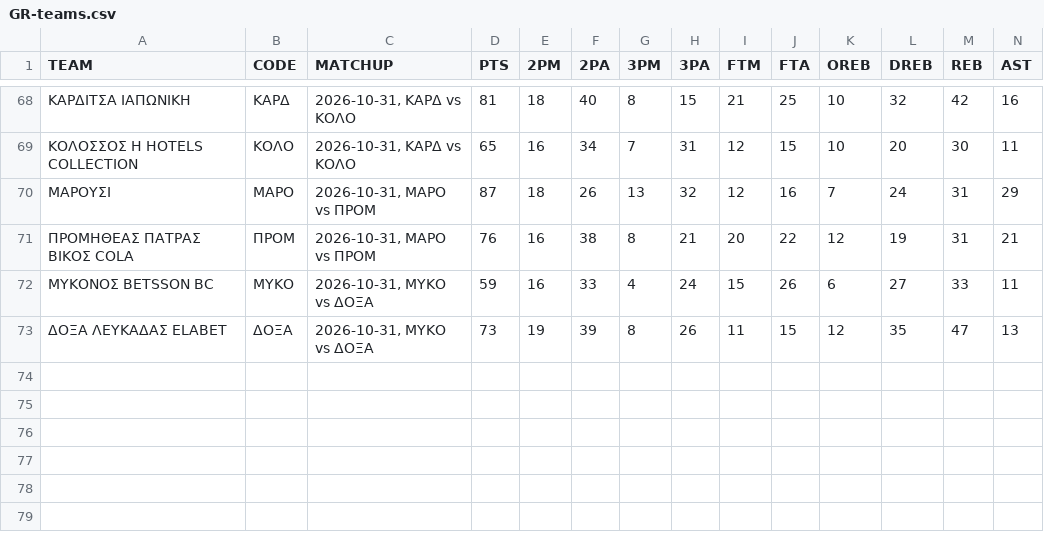
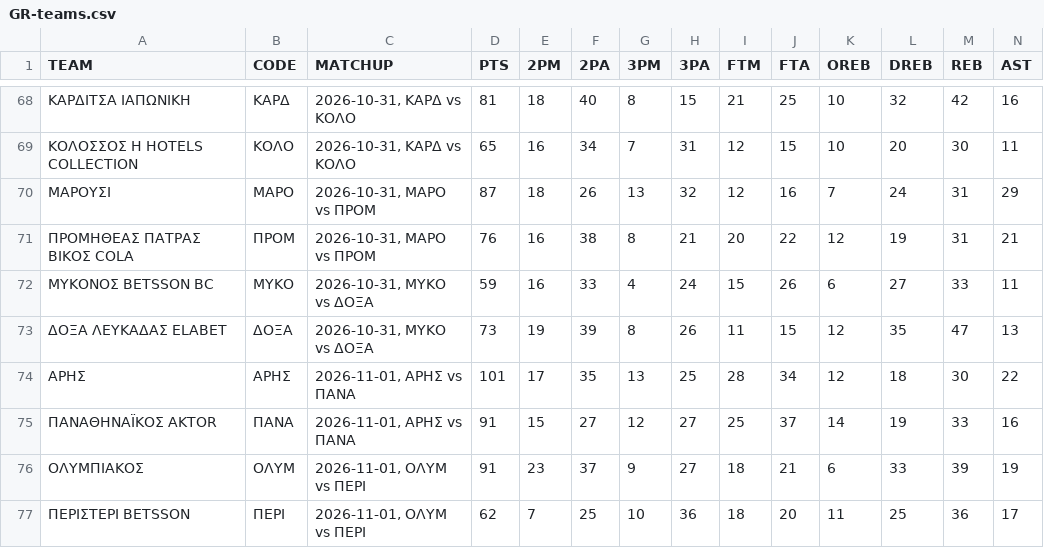
Before and after one commit to filippospol/R-bball-projects, a CSV file: bball-stats/data/GR-teams.csv, drawn as a sheet; only a part is shown, gaps mark what is left out; rows hold the shown columns only; the diff names each change by its address in the sheet, - before the commit and + after, or states it on an @@ line.

```diff
--- a/bball-stats/data/GR-teams.csv
+++ b/bball-stats/data/GR-teams.csv
+row 74: ΑΡΗΣ | ΑΡΗΣ | 2026-11-01, ΑΡΗΣ vs ΠΑΝΑ | 101 | 17 | 35 | 13 | 25 | 28 | 34 | 12 | 18 | 30 | 22
+row 75: ΠΑΝΑΘΗΝΑΪΚΟΣ AKTOR | ΠΑΝΑ | 2026-11-01, ΑΡΗΣ vs ΠΑΝΑ | 91 | 15 | 27 | 12 | 27 | 25 | 37 | 14 | 19 | 33 | 16
+row 76: ΟΛΥΜΠΙΑΚΟΣ | ΟΛΥΜ | 2026-11-01, ΟΛΥΜ vs ΠΕΡΙ | 91 | 23 | 37 | 9 | 27 | 18 | 21 | 6 | 33 | 39 | 19
+row 77: ΠΕΡΙΣΤΕΡΙ BETSSON | ΠΕΡΙ | 2026-11-01, ΟΛΥΜ vs ΠΕΡΙ | 62 | 7 | 25 | 10 | 36 | 18 | 20 | 11 | 25 | 36 | 17
```
Also changed, not shown: bball-stats/data/DE-teams.csv, bball-stats/data/ES-teams.csv, 12 other files.
